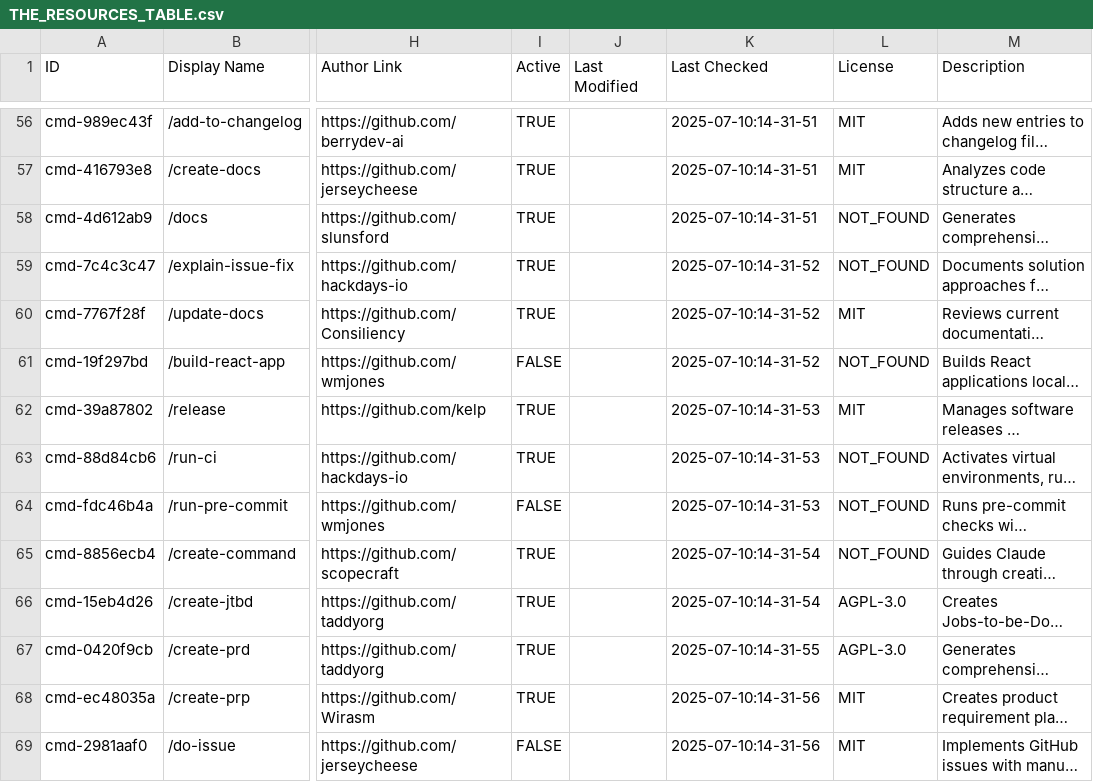
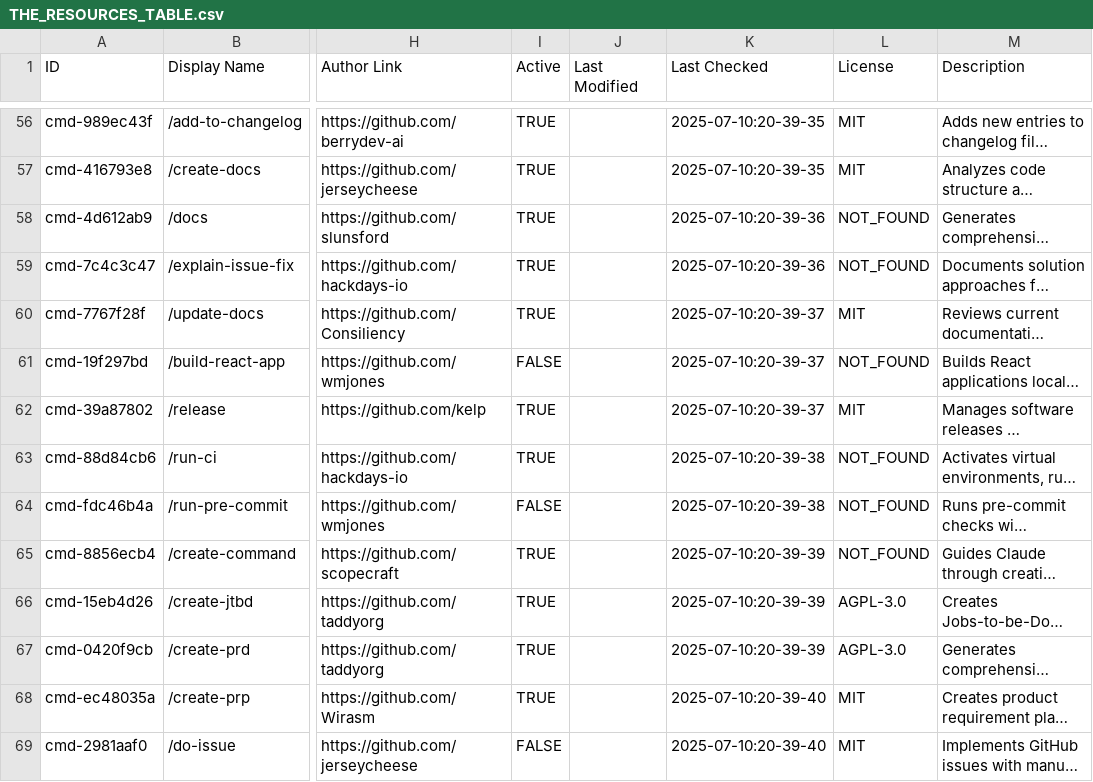
Before and after one commit to thedotmack/awesome-claude-code, a CSV file: THE_RESOURCES_TABLE.csv, drawn as a sheet; only a part is shown, gaps mark what is left out; long unchanged cells end in …; the diff covers the shown part only; the diff names each change by its address in the sheet, - before the commit and + after, or states it on an @@ line.

```diff
--- a/THE_RESOURCES_TABLE.csv
+++ b/THE_RESOURCES_TABLE.csv
-K56:K57 (Last Checked): 2025-07-10:14-31-51
+K56:K57 (Last Checked): 2025-07-10:20-39-35
-K58 (Last Checked): 2025-07-10:14-31-51
+K58 (Last Checked): 2025-07-10:20-39-36
-K59 (Last Checked): 2025-07-10:14-31-52
+K59 (Last Checked): 2025-07-10:20-39-36
-K60:K61 (Last Checked): 2025-07-10:14-31-52
+K60:K61 (Last Checked): 2025-07-10:20-39-37
-K62 (Last Checked): 2025-07-10:14-31-53
+K62 (Last Checked): 2025-07-10:20-39-37
-K63:K64 (Last Checked): 2025-07-10:14-31-53
+K63:K64 (Last Checked): 2025-07-10:20-39-38
-K65:K66 (Last Checked): 2025-07-10:14-31-54
+K65:K66 (Last Checked): 2025-07-10:20-39-39
-K67 (Last Checked): 2025-07-10:14-31-55
+K67 (Last Checked): 2025-07-10:20-39-39
-K68:K69 (Last Checked): 2025-07-10:14-31-56
+K68:K69 (Last Checked): 2025-07-10:20-39-40
```
Also changed, not shown: 95 edited cells elsewhere in this file, 3 other files.
